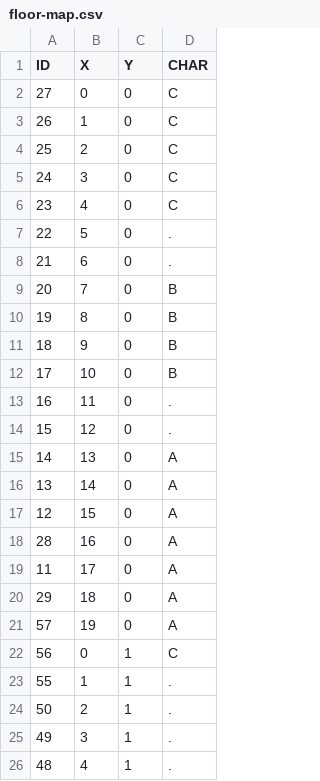
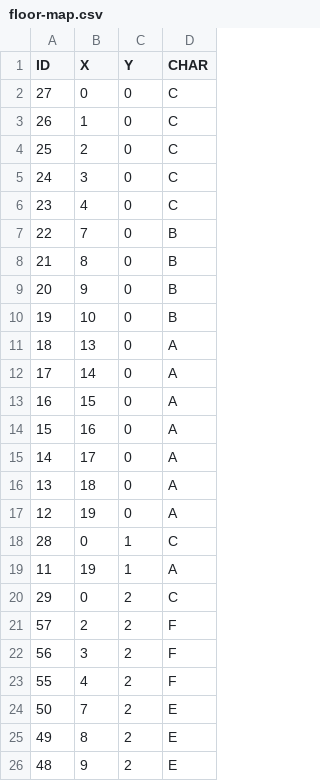
Before and after one commit to muzudho/html-generator, a CSV file: data/floor-map.csv, drawn as a sheet; only a part is shown; the diff covers the shown part only.

Commit message:
refresh data

```diff
--- a/data/floor-map.csv
+++ b/data/floor-map.csv
@@ -6,21 +6,21 @@ ID,X,Y,CHAR
 23,4,0,C
-22,5,0,.
-21,6,0,.
-20,7,0,B
-19,8,0,B
-18,9,0,B
-17,10,0,B
-16,11,0,.
-15,12,0,.
-14,13,0,A
-13,14,0,A
-12,15,0,A
-28,16,0,A
-11,17,0,A
-29,18,0,A
-57,19,0,A
-56,0,1,C
-55,1,1,.
-50,2,1,.
-49,3,1,.
-48,4,1,.
+22,7,0,B
+21,8,0,B
+20,9,0,B
+19,10,0,B
+18,13,0,A
+17,14,0,A
+16,15,0,A
+15,16,0,A
+14,17,0,A
+13,18,0,A
+12,19,0,A
+28,0,1,C
+11,19,1,A
+29,0,2,C
+57,2,2,F
+56,3,2,F
+55,4,2,F
+50,7,2,E
+49,8,2,E
+48,9,2,E
```
Also changed, not shown: 97 edited cells elsewhere in this file, 1 other file.
